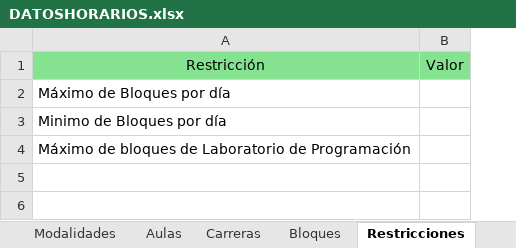
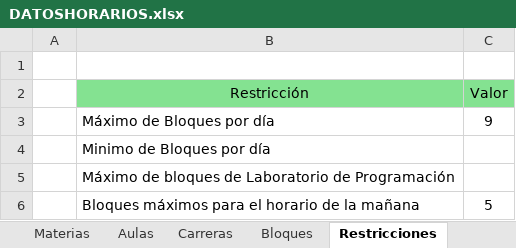
Before and after one commit to Jennorg/Generador-de-horarios, an Excel workbook: DATOSHORARIOS.xlsx, sheet Restricciones, drawn as a sheet; values as stored, in another font and other column widths than the file's, no borders; addresses are those after the commit; the diff names each change by its address in the sheet, - before the commit and + after, or states it on an @@ line.

```diff
--- a/DATOSHORARIOS.xlsx (sheet Restricciones)
+++ b/DATOSHORARIOS.xlsx (sheet Restricciones)
-sheet tab: Modalidades
+column A, empty
+row 1: (empty)
-C3 (Valor): (empty)
+C3 (Valor): 9
+row 6:  | Bloques máximos para el horario de la mañana | 5
```
Also changed, not shown: sheet Materias, sheet Profesores, sheet Aulas, sheet Bloques, sheet Carreras, other sheet tabs, charts or pictures, 10 other files.
